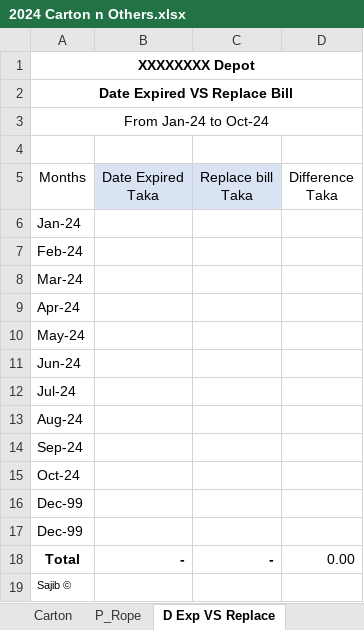
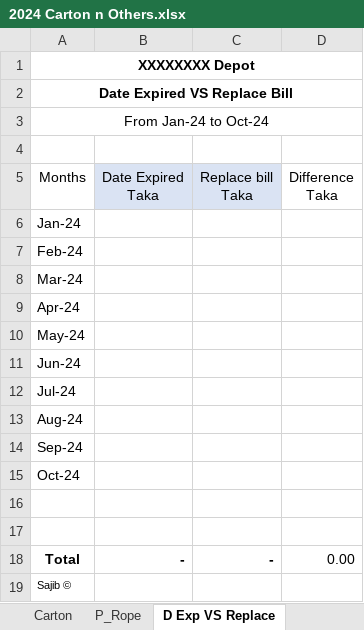
Before and after one commit to SajibSarker113/Support_2025, an Excel workbook: 2024 Carton n Others.xlsx, sheet D Exp VS Replace, drawn as a sheet; values as stored, in another font and other column widths than the file's, no borders; table styles not drawn; the diff names each change by its address in the sheet, - before the commit and + after, or states it on an @@ line.

```diff
--- a/2024 Carton n Others.xlsx (sheet D Exp VS Replace)
+++ b/2024 Carton n Others.xlsx (sheet D Exp VS Replace)
-A16:A17 (Months): Dec-99
+A16:A17 (Months): (empty)
```
Also changed, not shown: sheet Carton, sheet P_Rope, sheet Gen_Fuel 2, sheet Gen_Fuel 1, sheet Vehicles_list, formulas that keep their value.
